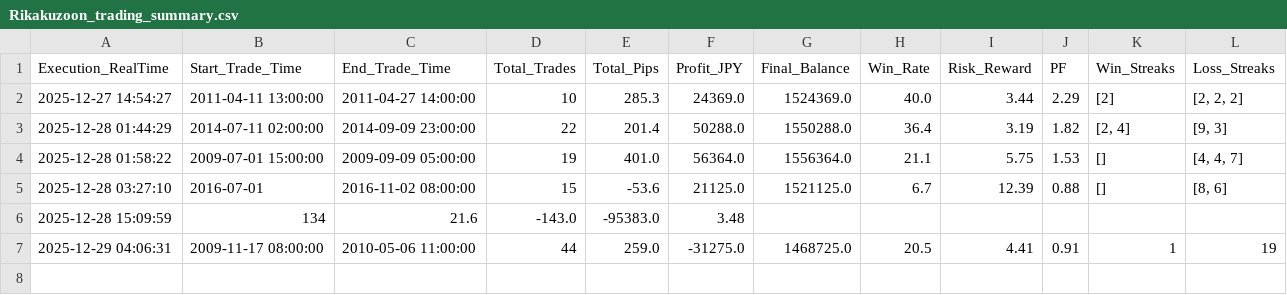
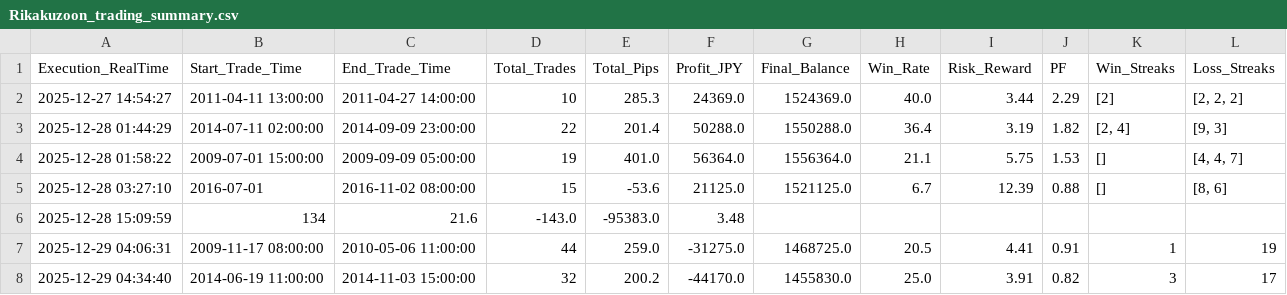
Before and after one commit to ssttuuddyy00/DataHenkan, a CSV file: Rikakuzoon_trading_summary.csv, drawn as a sheet; the diff names each change by its address in the sheet, - before the commit and + after, or states it on an @@ line.

```diff
--- a/Rikakuzoon_trading_summary.csv
+++ b/Rikakuzoon_trading_summary.csv
+row 8: 2025-12-29 04:34:40 | 2014-06-19 11:00:00 | 2014-11-03 15:00:00 | 32 | 200.2 | -44170.0 | 1455830.0 | 25.0 | 3.91 | 0.82 | 3 | 17
```
Also changed, not shown: Rikakuzoon_trading_details.csv.
